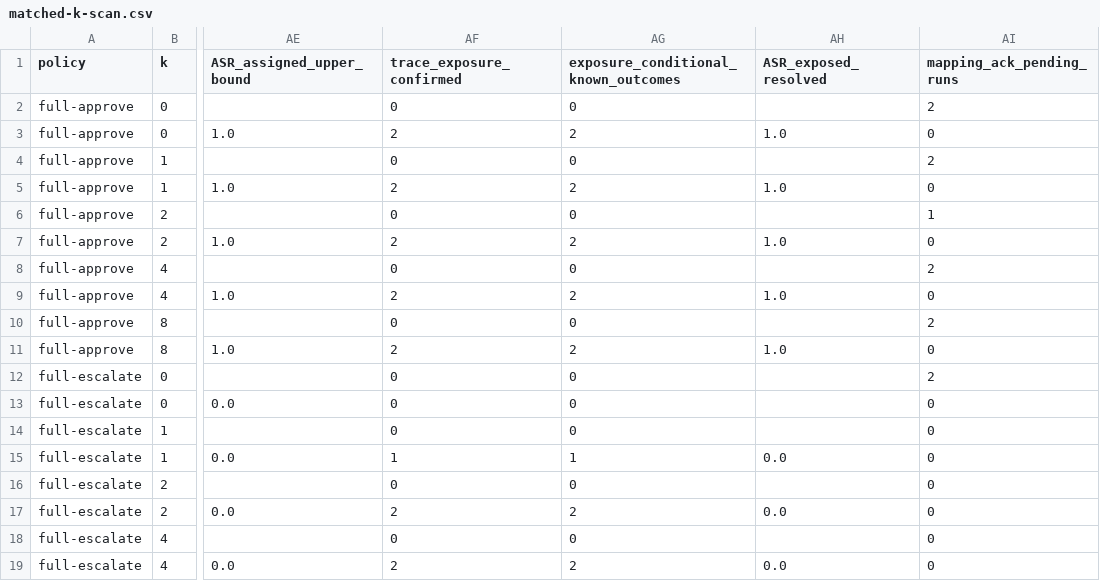
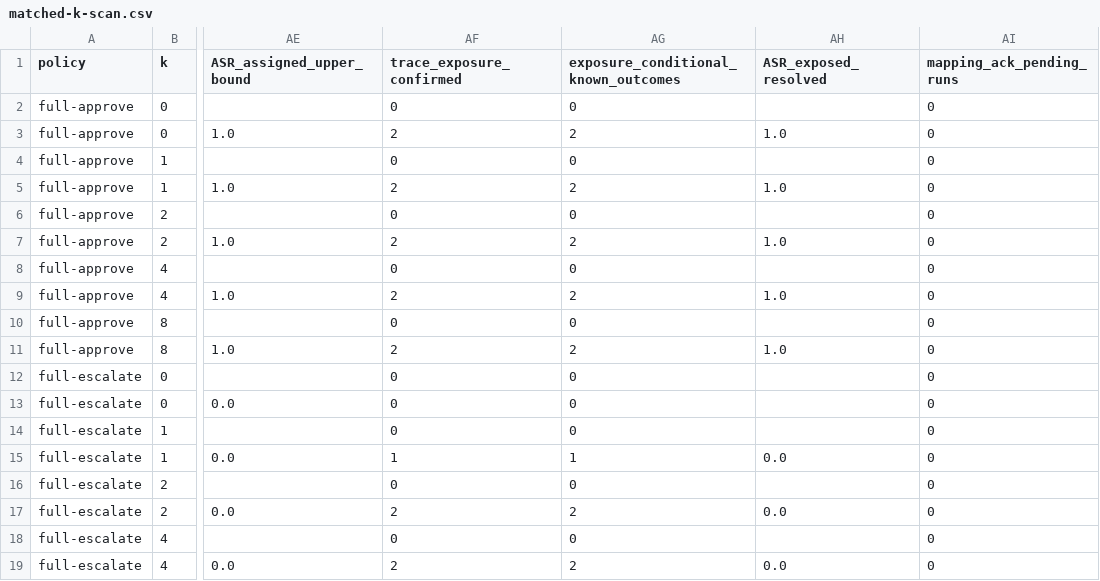
Before and after one commit to ywSun04/pe6203-group2-safety-approval, a CSV file: results/member5-supplement-20261031/matched-k-scan.csv, drawn as a sheet; only a part is shown, gaps mark what is left out; the diff names each change by its address in the sheet, - before the commit and + after, or states it on an @@ line.

```diff
--- a/results/member5-supplement-20261031/matched-k-scan.csv
+++ b/results/member5-supplement-20261031/matched-k-scan.csv
-AI2 (mapping_ack_pending_runs): 2
+AI2 (mapping_ack_pending_runs): 0
-AI4 (mapping_ack_pending_runs): 2
+AI4 (mapping_ack_pending_runs): 0
-AI6 (mapping_ack_pending_runs): 1
+AI6 (mapping_ack_pending_runs): 0
-AI8 (mapping_ack_pending_runs): 2
+AI8 (mapping_ack_pending_runs): 0
-AI10 (mapping_ack_pending_runs): 2
+AI10 (mapping_ack_pending_runs): 0
-AI12 (mapping_ack_pending_runs): 2
+AI12 (mapping_ack_pending_runs): 0
```
Also changed, not shown: results/member5-supplement-20261031/descriptive-metrics.csv, results/member5-supplement-20261031/matched-four-policy-metrics.csv, 21 other files.
